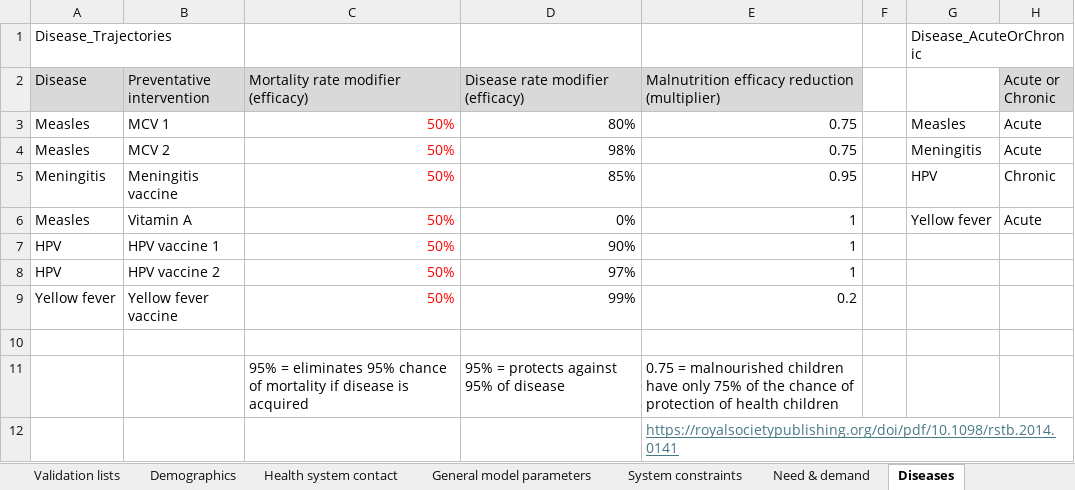
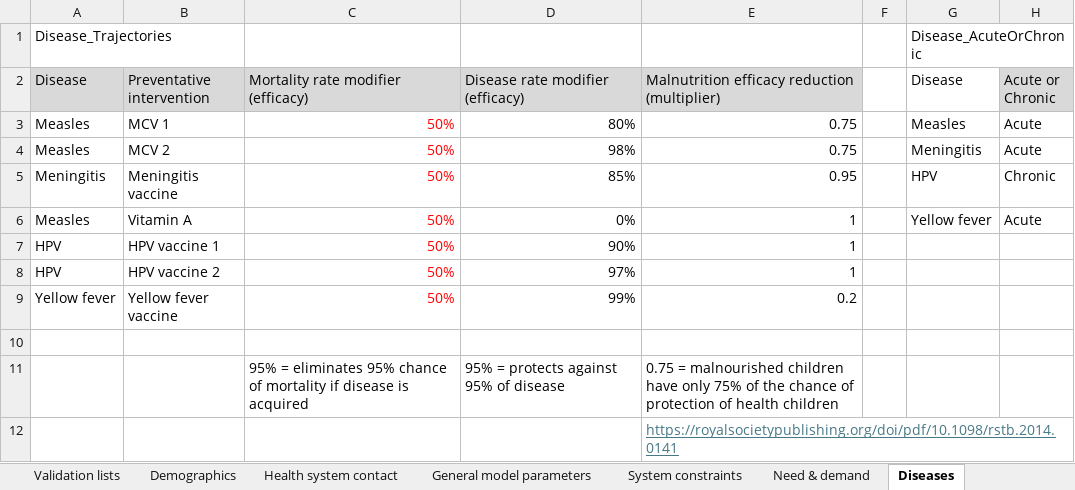
Before and after one commit to starsimhub/phcsim, an Excel workbook: data/model_inputs.xlsx, sheet Diseases, drawn as a sheet; values as stored, in another font and other column widths than the file's, no borders; the diff names each change by its address in the sheet, - before the commit and + after, or states it on an @@ line.

```diff
--- a/data/model_inputs.xlsx (sheet Diseases)
+++ b/data/model_inputs.xlsx (sheet Diseases)
-G2: (empty)
+G2: Disease
```
Also changed, not shown: sheet Need & demand, sheet General model parameters, 1 other file.
